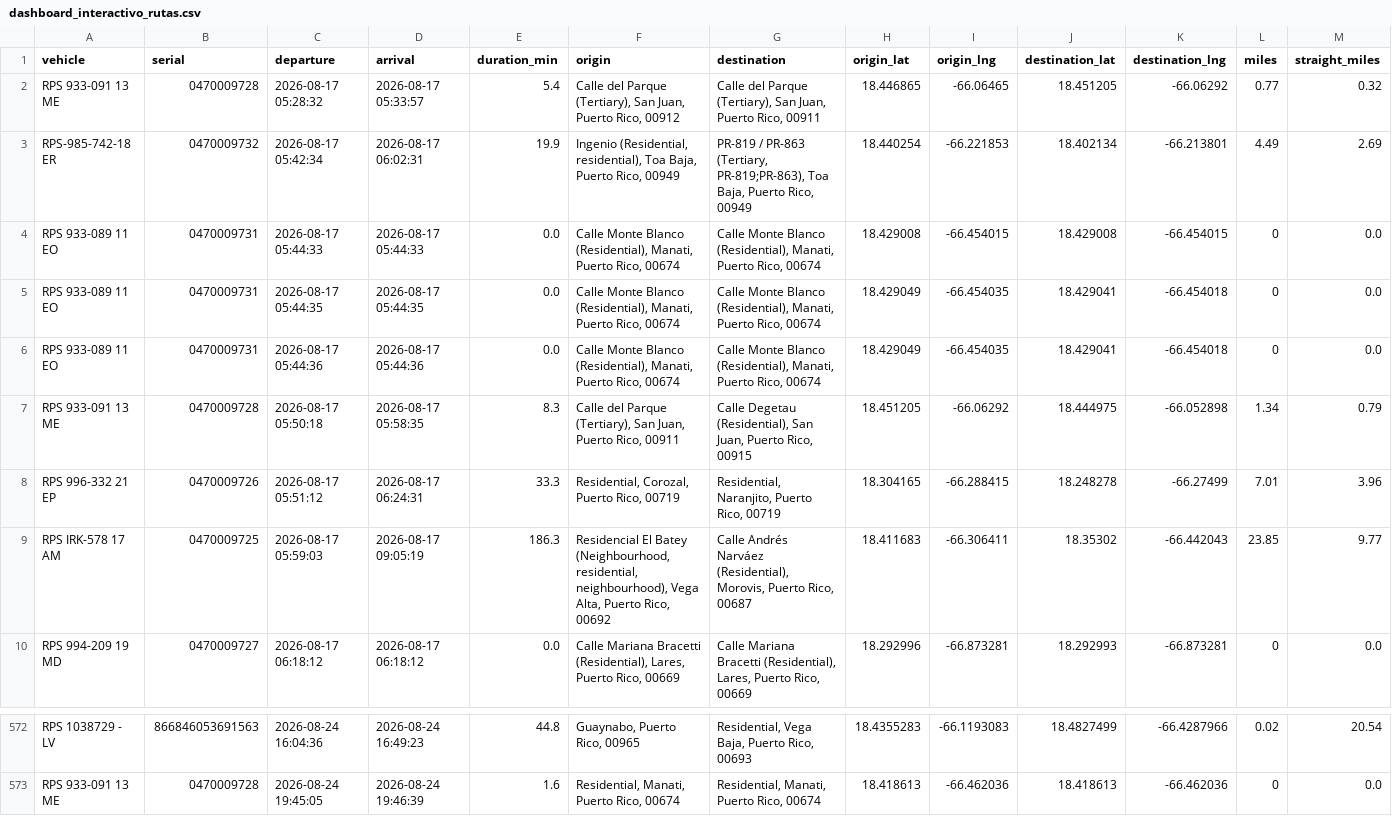
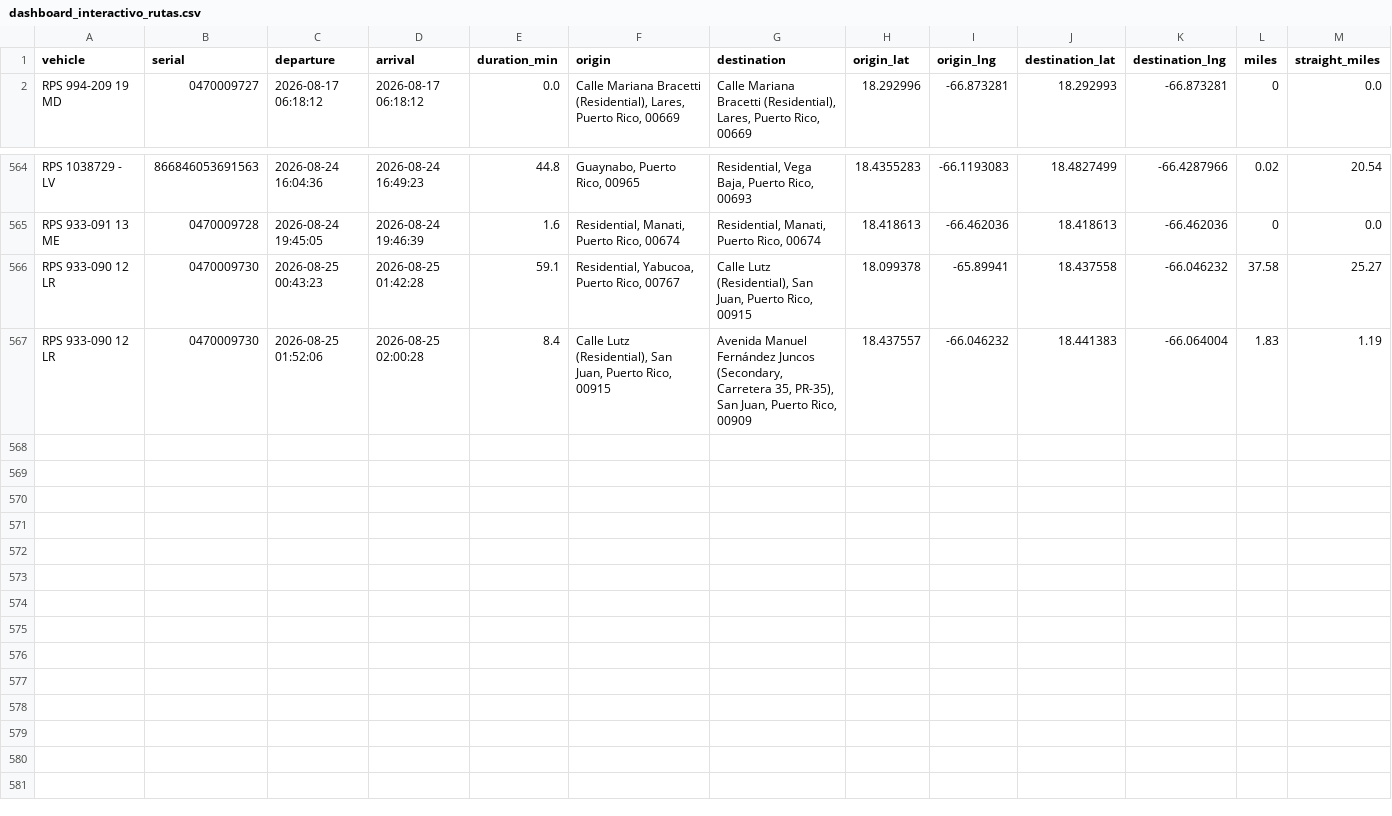
Before and after one commit to epac-hub/rps, a CSV file: dashboard_interactivo_rutas.csv, drawn as a sheet; only a part is shown, gaps mark what is left out; removed rows and columns are numbered as before the commit, all else as after; rows hold the shown columns only; the diff names each change by its address in the sheet, - before the commit and + after, or states it on an @@ line.

Commit message:
Refresh fleet dashboard data

```diff
--- a/dashboard_interactivo_rutas.csv
+++ b/dashboard_interactivo_rutas.csv
-row 2: RPS 933-091 13 ME | 0470009728 | 2026-08-17 05:28:32 | 2026-08-17 05:33:57 | 5.4 | Calle del Parque (Tertiary), San Juan, Puerto Rico, 00912 | Calle del Parque (Tertiary), San Juan, Puerto Rico, 00911 | 18.446865 | -66.06465 | 18.451205 | -66.06292 | 0.77 | 0.32
-row 3: RPS-985-742-18 ER | 0470009732 | 2026-08-17 05:42:34 | 2026-08-17 06:02:31 | 19.9 | Ingenio (Residential, residential), Toa Baja, Puerto Rico, 00949 | PR-819 / PR-863 (Tertiary, PR-819;PR-863), Toa Baja, Puerto Rico, 00949 | 18.440254 | -66.221853 | 18.402134 | -66.213801 | 4.49 | 2.69
-row 4: RPS 933-089 11 EO | 0470009731 | 2026-08-17 05:44:33 | 2026-08-17 05:44:33 | 0.0 | Calle Monte Blanco (Residential), Manati, Puerto Rico, 00674 | Calle Monte Blanco (Residential), Manati, Puerto Rico, 00674 | 18.429008 | -66.454015 | 18.429008 | -66.454015 | 0 | 0.0
-row 5: RPS 933-089 11 EO | 0470009731 | 2026-08-17 05:44:35 | 2026-08-17 05:44:35 | 0.0 | Calle Monte Blanco (Residential), Manati, Puerto Rico, 00674 | Calle Monte Blanco (Residential), Manati, Puerto Rico, 00674 | 18.429049 | -66.454035 | 18.429041 | -66.454018 | 0 | 0.0
-row 6: RPS 933-089 11 EO | 0470009731 | 2026-08-17 05:44:36 | 2026-08-17 05:44:36 | 0.0 | Calle Monte Blanco (Residential), Manati, Puerto Rico, 00674 | Calle Monte Blanco (Residential), Manati, Puerto Rico, 00674 | 18.429049 | -66.454035 | 18.429041 | -66.454018 | 0 | 0.0
-row 7: RPS 933-091 13 ME | 0470009728 | 2026-08-17 05:50:18 | 2026-08-17 05:58:35 | 8.3 | Calle del Parque (Tertiary), San Juan, Puerto Rico, 00911 | Calle Degetau (Residential), San Juan, Puerto Rico, 00915 | 18.451205 | -66.06292 | 18.444975 | -66.052898 | 1.34 | 0.79
-row 8: RPS 996-332 21 EP | 0470009726 | 2026-08-17 05:51:12 | 2026-08-17 06:24:31 | 33.3 | Residential, Corozal, Puerto Rico, 00719 | Residential, Naranjito, Puerto Rico, 00719 | 18.304165 | -66.288415 | 18.248278 | -66.27499 | 7.01 | 3.96
-row 9: RPS IRK-578 17 AM | 0470009725 | 2026-08-17 05:59:03 | 2026-08-17 09:05:19 | 186.3 | Residencial El Batey (Neighbourhood, residential, neighbourhood), Vega Alta, Puerto Rico, 00692 | Calle Andrés Narváez (Residential), Morovis, Puerto Rico, 00687 | 18.411683 | -66.306411 | 18.35302 | -66.442043 | 23.85 | 9.77
+row 566: RPS 933-090 12 LR | 0470009730 | 2026-08-25 00:43:23 | 2026-08-25 01:42:28 | 59.1 | Residential, Yabucoa, Puerto Rico, 00767 | Calle Lutz (Residential), San Juan, Puerto Rico, 00915 | 18.099378 | -65.89941 | 18.437558 | -66.046232 | 37.58 | 25.27
+row 567: RPS 933-090 12 LR | 0470009730 | 2026-08-25 01:52:06 | 2026-08-25 02:00:28 | 8.4 | Calle Lutz (Residential), San Juan, Puerto Rico, 00915 | Avenida Manuel Fernández Juncos (Secondary, Carretera 35, PR-35), San Juan, Puerto Rico, 00909 | 18.437557 | -66.046232 | 18.441383 | -66.064004 | 1.83 | 1.19
```
Also changed, not shown: dashboard_interactivo_resumen.csv, 2 other files.
